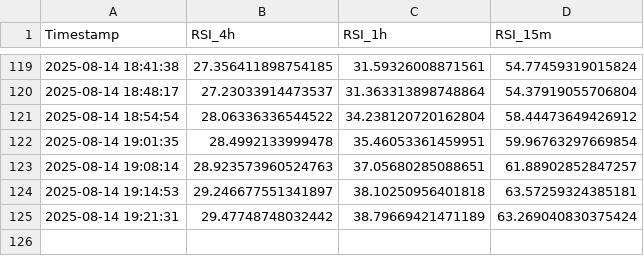
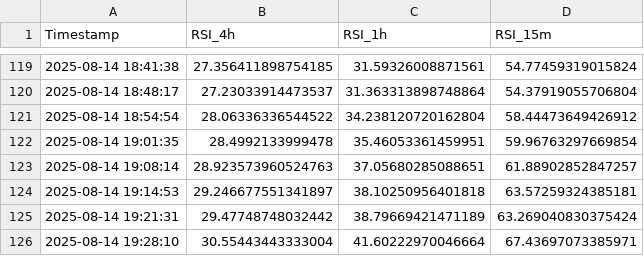
Before and after one commit to felix-zamu/mi_repo_rsi, a CSV file: rsi_promedios.csv, drawn as a sheet; only a part is shown, gaps mark what is left out; the diff names each change by its address in the sheet, - before the commit and + after, or states it on an @@ line.

```diff
--- a/rsi_promedios.csv
+++ b/rsi_promedios.csv
+row 126: 2025-08-14 19:28:10 | 30.55443443333004 | 41.60222970046664 | 67.43697073385971
```
Also changed, not shown: 2 other files.
